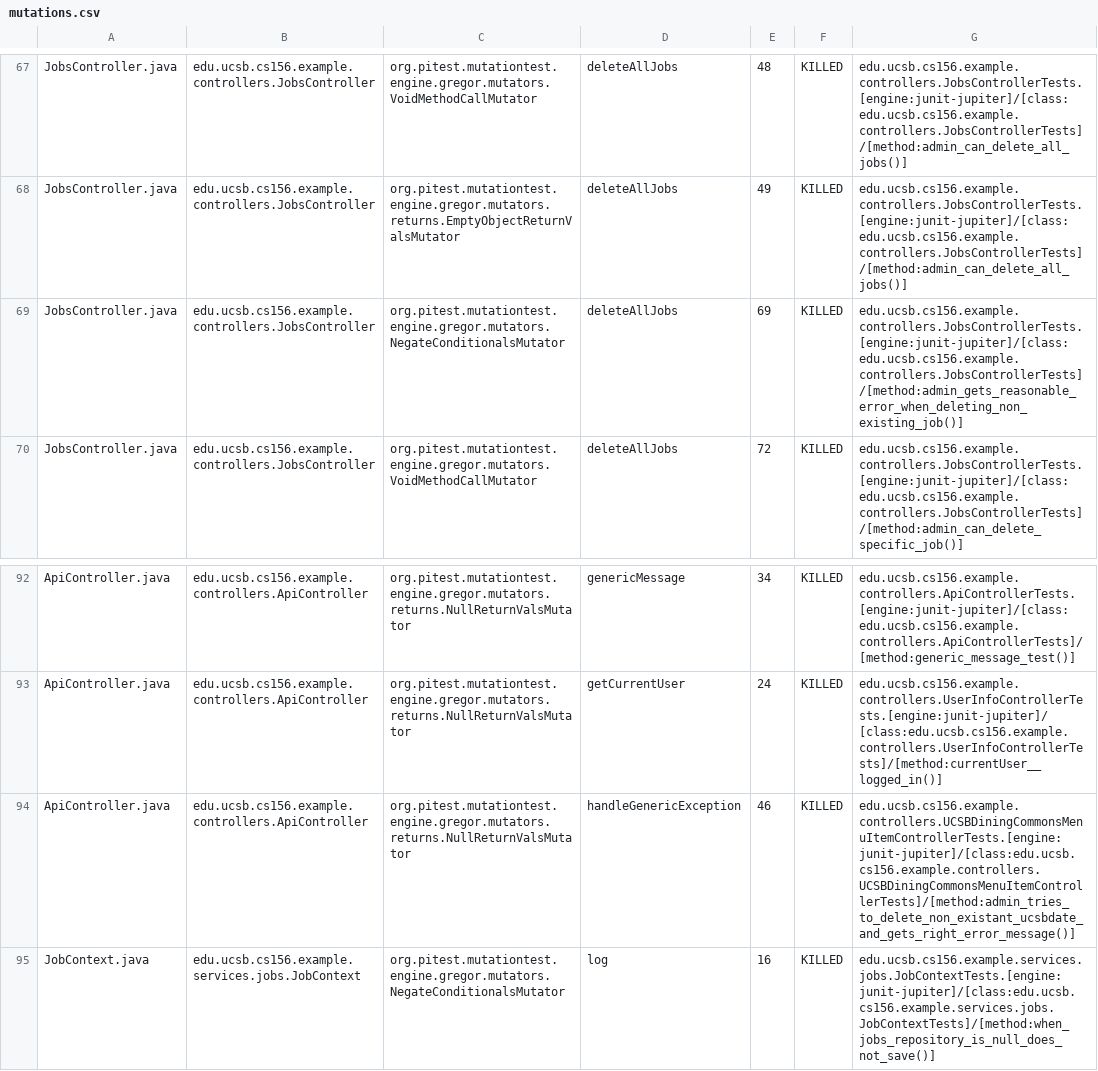
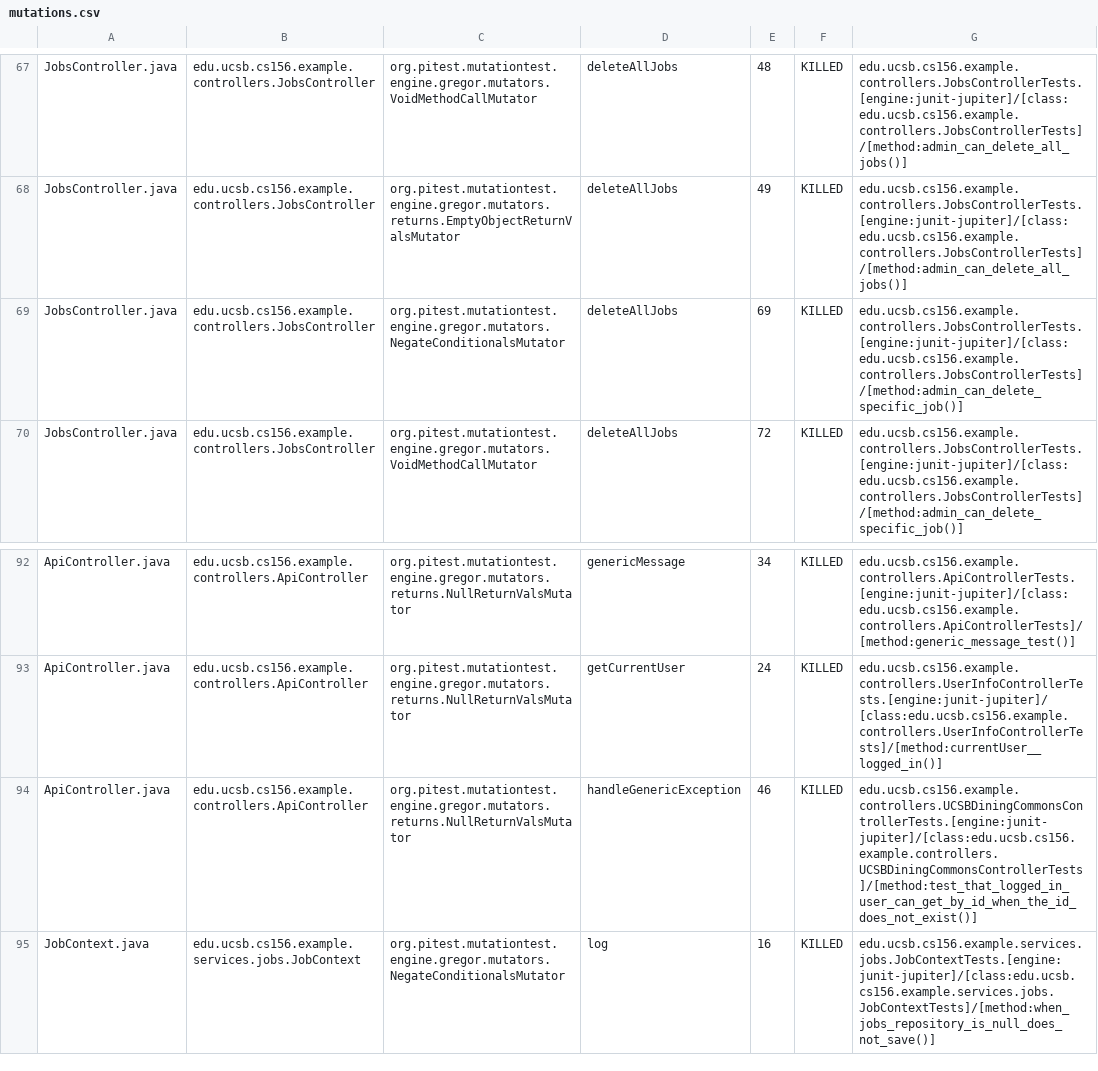
Before and after one commit to ucsb-cs156-f25/team02-f25-11, a CSV file: prs/70/pitest/mutations.csv, drawn as a sheet; only a part is shown, gaps mark what is left out.

Commit message:
Deploying to gh-pages from @ ucsb-cs156-f25/team02-f25-11@237c7fdf24dc77237bb031fa61301ec9eccc83f6 🚀

```diff
--- a/prs/70/pitest/mutations.csv
+++ b/prs/70/pitest/mutations.csv
@@ -68,3 +68,3 @@ JobsController.java,edu.ucsb.cs156.example.controllers.JobsController,org.pitest
 JobsController.java,edu.ucsb.cs156.example.controllers.JobsController,org.pitest.mutationtest.engine.gregor.mutators.returns.EmptyObjectReturnValsMutator,deleteAllJobs,49,KILLED,edu.ucsb.cs156.example.controllers.JobsControllerTests.[engine:junit-jupiter]/[class:edu.ucsb.cs156.example.controllers.JobsControllerTests]/[method:admin_can_delete_all_jobs()]
-JobsController.java,edu.ucsb.cs156.example.controllers.JobsController,org.pitest.mutationtest.engine.gregor.mutators.NegateConditionalsMutator,deleteAllJobs,69,KILLED,edu.ucsb.cs156.example.controllers.JobsControllerTests.[engine:junit-jupiter]/[class:edu.ucsb.cs156.example.controllers.JobsControllerTests]/[method:admin_gets_reasonable_error_when_deleting_non_existing_job()]
+JobsController.java,edu.ucsb.cs156.example.controllers.JobsController,org.pitest.mutationtest.engine.gregor.mutators.NegateConditionalsMutator,deleteAllJobs,69,KILLED,edu.ucsb.cs156.example.controllers.JobsControllerTests.[engine:junit-jupiter]/[class:edu.ucsb.cs156.example.controllers.JobsControllerTests]/[method:admin_can_delete_specific_job()]
 JobsController.java,edu.ucsb.cs156.example.controllers.JobsController,org.pitest.mutationtest.engine.gregor.mutators.VoidMethodCallMutator,deleteAllJobs,72,KILLED,edu.ucsb.cs156.example.controllers.JobsControllerTests.[engine:junit-jupiter]/[class:edu.ucsb.cs156.example.controllers.JobsControllerTests]/[method:admin_can_delete_specific_job()]
@@ -93,3 +93,3 @@ ApiController.java,edu.ucsb.cs156.example.controllers.ApiController,org.pitest.m
 ApiController.java,edu.ucsb.cs156.example.controllers.ApiController,org.pitest.mutationtest.engine.gregor.mutators.returns.NullReturnValsMutator,getCurrentUser,24,KILLED,edu.ucsb.cs156.example.controllers.UserInfoControllerTests.[engine:junit-jupiter]/[class:edu.ucsb.cs156.example.controllers.UserInfoControllerTests]/[method:currentUser__logged_in()]
-ApiController.java,edu.ucsb.cs156.example.controllers.ApiController,org.pitest.mutationtest.engine.gregor.mutators.returns.NullReturnValsMutator,handleGenericException,46,KILLED,edu.ucsb.cs156.example.controllers.UCSBDiningCommonsMenuItemControllerTests.[engine:junit-jupiter]/[class:edu.ucsb.cs156.example.controllers.UCSBDiningCommonsMenuItemControllerTests]/[method:admin_tries_to_delete_non_existant_ucsbdate_and_gets_right_error_message()]
+ApiController.java,edu.ucsb.cs156.example.controllers.ApiController,org.pitest.mutationtest.engine.gregor.mutators.returns.NullReturnValsMutator,handleGenericException,46,KILLED,edu.ucsb.cs156.example.controllers.UCSBDiningCommonsControllerTests.[engine:junit-jupiter]/[class:edu.ucsb.cs156.example.controllers.UCSBDiningCommonsControllerTests]/[method:test_that_logged_in_user_can_get_by_id_when_the_id_does_not_exist()]
 JobContext.java,edu.ucsb.cs156.example.services.jobs.JobContext,org.pitest.mutationtest.engine.gregor.mutators.NegateConditionalsMutator,log,16,KILLED,edu.ucsb.cs156.example.services.jobs.JobContextTests.[engine:junit-jupiter]/[class:edu.ucsb.cs156.example.services.jobs.JobContextTests]/[method:when_jobs_repository_is_null_does_not_save()]
```
Also changed, not shown: 16 other files.
